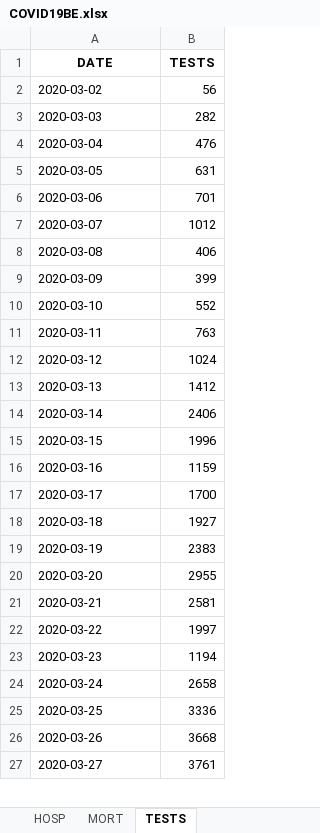
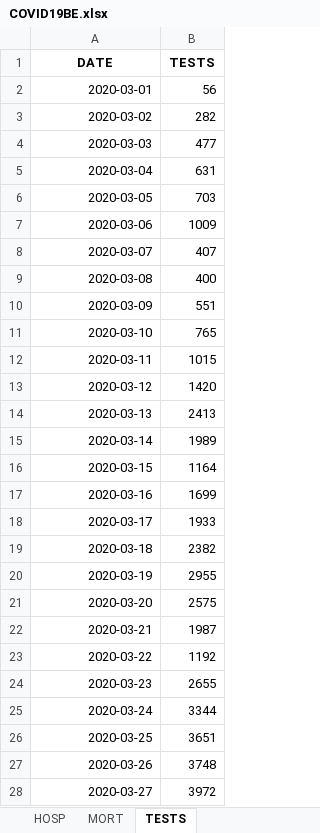
Before and after one commit to pdebuyl/sciensano-covid-19-data, an Excel workbook: data/COVID19BE.xlsx, sheet TESTS, drawn as a sheet; only a part is shown; values as stored, in another font and other column widths than the file's, no borders; addresses are those after the commit; the diff covers the shown part only; the diff names each change by its address in the sheet, - before the commit and + after, or states it on an @@ line.

```diff
--- a/data/COVID19BE.xlsx (sheet TESTS)
+++ b/data/COVID19BE.xlsx (sheet TESTS)
+row 2: 2020-03-01 | 56
-A3:A28 alignment: left
+A3:A28 alignment: right
-B3 (TESTS): 56
+B3 (TESTS): 282
-B4 (TESTS): 282
+B4 (TESTS): 477
-B5 (TESTS): 476
+B5 (TESTS): 631
-B6 (TESTS): 631
+B6 (TESTS): 703
-B7 (TESTS): 701
+B7 (TESTS): 1009
-B8 (TESTS): 1012
+B8 (TESTS): 407
-B9 (TESTS): 406
+B9 (TESTS): 400
-B10 (TESTS): 399
+B10 (TESTS): 551
-B11 (TESTS): 552
+B11 (TESTS): 765
-B12 (TESTS): 763
+B12 (TESTS): 1015
-B13 (TESTS): 1024
+B13 (TESTS): 1420
-B14 (TESTS): 1412
+B14 (TESTS): 2413
-B15 (TESTS): 2406
+B15 (TESTS): 1989
-B16 (TESTS): 1996
+B16 (TESTS): 1164
-B17 (TESTS): 1159
+B17 (TESTS): 1699
-B18 (TESTS): 1700
+B18 (TESTS): 1933
-B19 (TESTS): 1927
+B19 (TESTS): 2382
-B20 (TESTS): 2383
+B20 (TESTS): 2955
-B21 (TESTS): 2955
+B21 (TESTS): 2575
-B22 (TESTS): 2581
+B22 (TESTS): 1987
-B23 (TESTS): 1997
+B23 (TESTS): 1192
-B24 (TESTS): 1194
+B24 (TESTS): 2655
-B25 (TESTS): 2658
+B25 (TESTS): 3344
-B26 (TESTS): 3336
+B26 (TESTS): 3651
-B27 (TESTS): 3668
+B27 (TESTS): 3748
-B28 (TESTS): 3761
+B28 (TESTS): 3972
```
Also changed, not shown: 1 added row, 1 removed row, 7 edited cells and cell formats elsewhere in this sheet, sheet CASES_MUNI, sheet CASES_AGESEX, sheet CASES_MUNI_CUM, sheet MORT, sheet HOSP, 12 other files.
